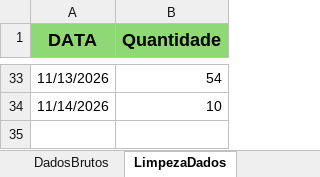
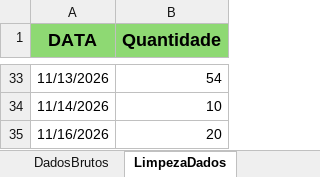
Before and after one commit to Retr00-Br/AcompanhamentoProducao, an Excel workbook: data/DadosProducao.xlsx, sheet LimpezaDados, drawn as a sheet; only a part is shown, gaps mark what is left out; values as stored, in another font and other column widths than the file's, no borders; the diff names each change by its address in the sheet, - before the commit and + after, or states it on an @@ line.

```diff
--- a/data/DadosProducao.xlsx (sheet LimpezaDados)
+++ b/data/DadosProducao.xlsx (sheet LimpezaDados)
+row 35: 11/16/2026 | 20
```
Also changed, not shown: sheet DadosBrutos, sheet DadosBacklogXSaudavel, data/DadosFaturamento.xlsx, data/DadosRomaneios.xlsx, 3 other files.
